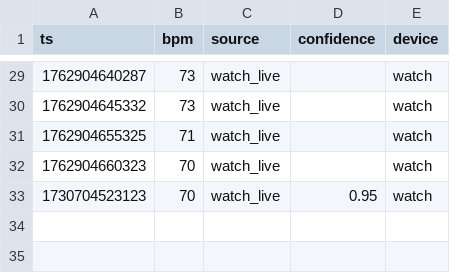
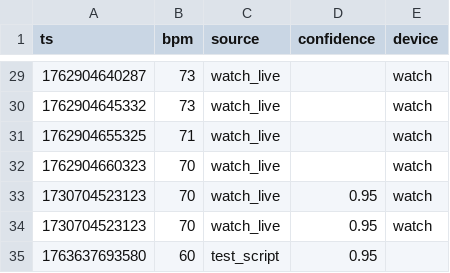
Before and after one commit to BlackThompson/MagHeart, a CSV file: data/demo.csv, drawn as a sheet; only a part is shown, gaps mark what is left out.

```diff
--- a/data/demo.csv
+++ b/data/demo.csv
@@ -33 +33,3 @@ ts,bpm,source,confidence,device
 1730704523123,70,watch_live,0.95,watch
+1730704523123,70,watch_live,0.95,watch
+1763637693580,60,test_script,0.95,
```
Also changed, not shown: 15 other files.
